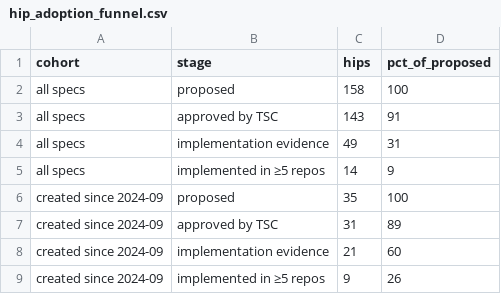
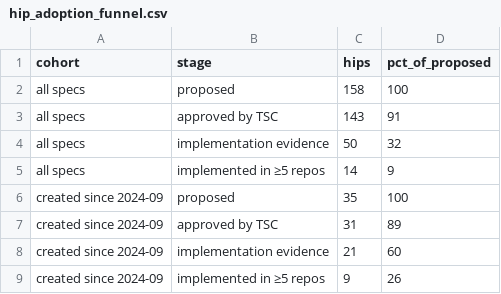
Before and after one commit to aceppaluni/analytics, a CSV file: api/v1/hiero-ledger/hip_adoption_funnel.csv, drawn as a sheet.

```diff
--- a/api/v1/hiero-ledger/hip_adoption_funnel.csv
+++ b/api/v1/hiero-ledger/hip_adoption_funnel.csv
@@ -3,3 +3,3 @@ all specs,proposed,158,100
 all specs,approved by TSC,143,91
-all specs,implementation evidence,49,31
+all specs,implementation evidence,50,32
 all specs,implemented in ≥5 repos,14,9
```
Also changed, not shown: api/v1/hiero-ledger/hip_repo_engagement.csv, 22 other files.
